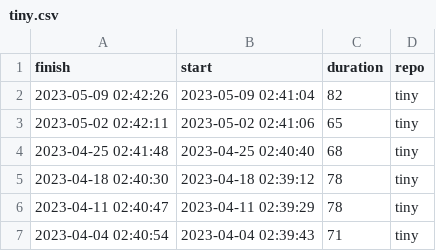
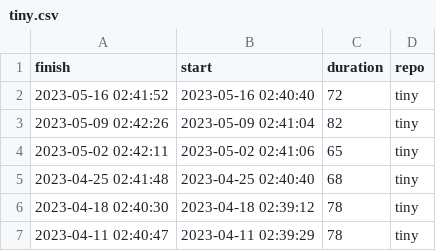
Before and after one commit to eddelbuettel/lim-chart, a CSV file: csv/tiny.csv, drawn as a sheet; only a part is shown; the shorter side is filled out with more unchanged rows; the diff names each change by its address in the sheet, - before the commit and + after, or states it on an @@ line.

```diff
--- a/csv/tiny.csv
+++ b/csv/tiny.csv
+row 2: 2023-05-16 02:41:52 | 2023-05-16 02:40:40 | 72 | tiny
```
Also changed, not shown: csv/tidy.csv, 2 other files.
